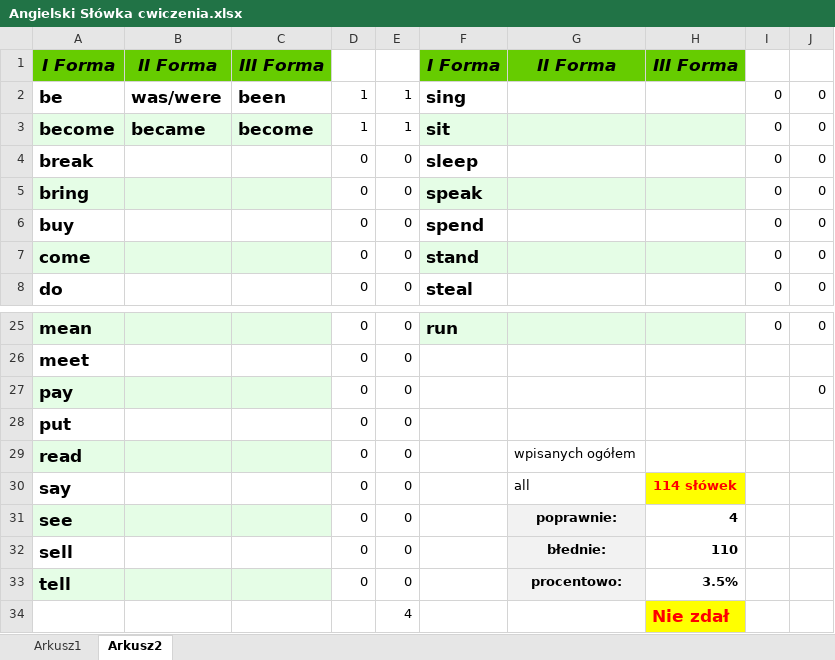
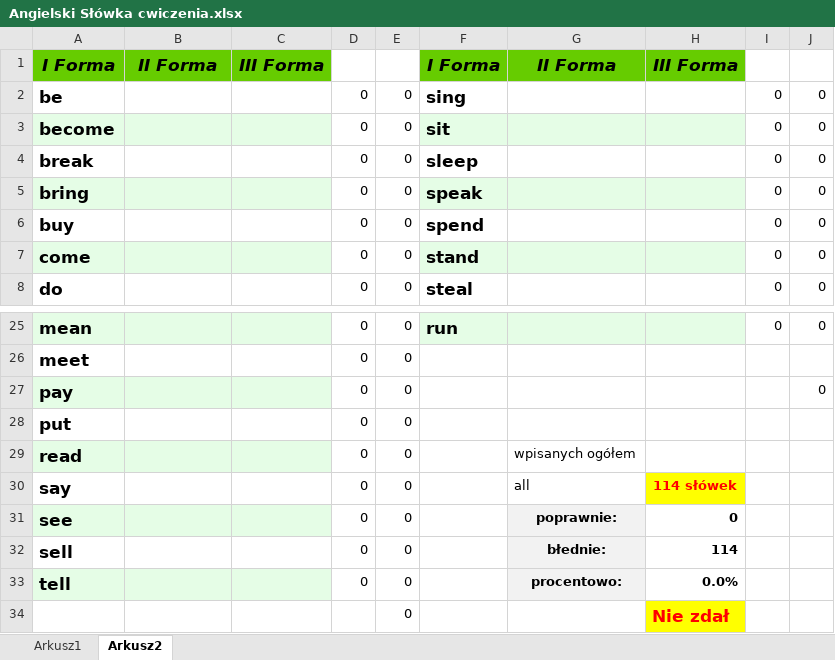
Before and after one commit to Kuba-Wroblewski/nauka, an Excel workbook: Angielski Słówka cwiczenia.xlsx, sheet Arkusz2, drawn as a sheet; only a part is shown, gaps mark what is left out; values as stored, in another font and other column widths than the file's, no borders; the diff names each change by its address in the sheet, - before the commit and + after, or states it on an @@ line.

Commit message:
update

```diff
--- a/Angielski Słówka cwiczenia.xlsx (sheet Arkusz2)
+++ b/Angielski Słówka cwiczenia.xlsx (sheet Arkusz2)
-B2: was/were
+B2: (empty)
-C2: been
+C2: (empty)
-D2:D3: 1
+D2:D3: 0
-E2:E3: 1
+E2:E3: 0
-B3: became
+B3: (empty)
-C3: become
+C3: (empty)
-H31: 4
+H31: 0
-H32: 110
+H32: 114
-H33: 3.5%
+H33: 0.0%
-E34: 4
+E34: 0
```
